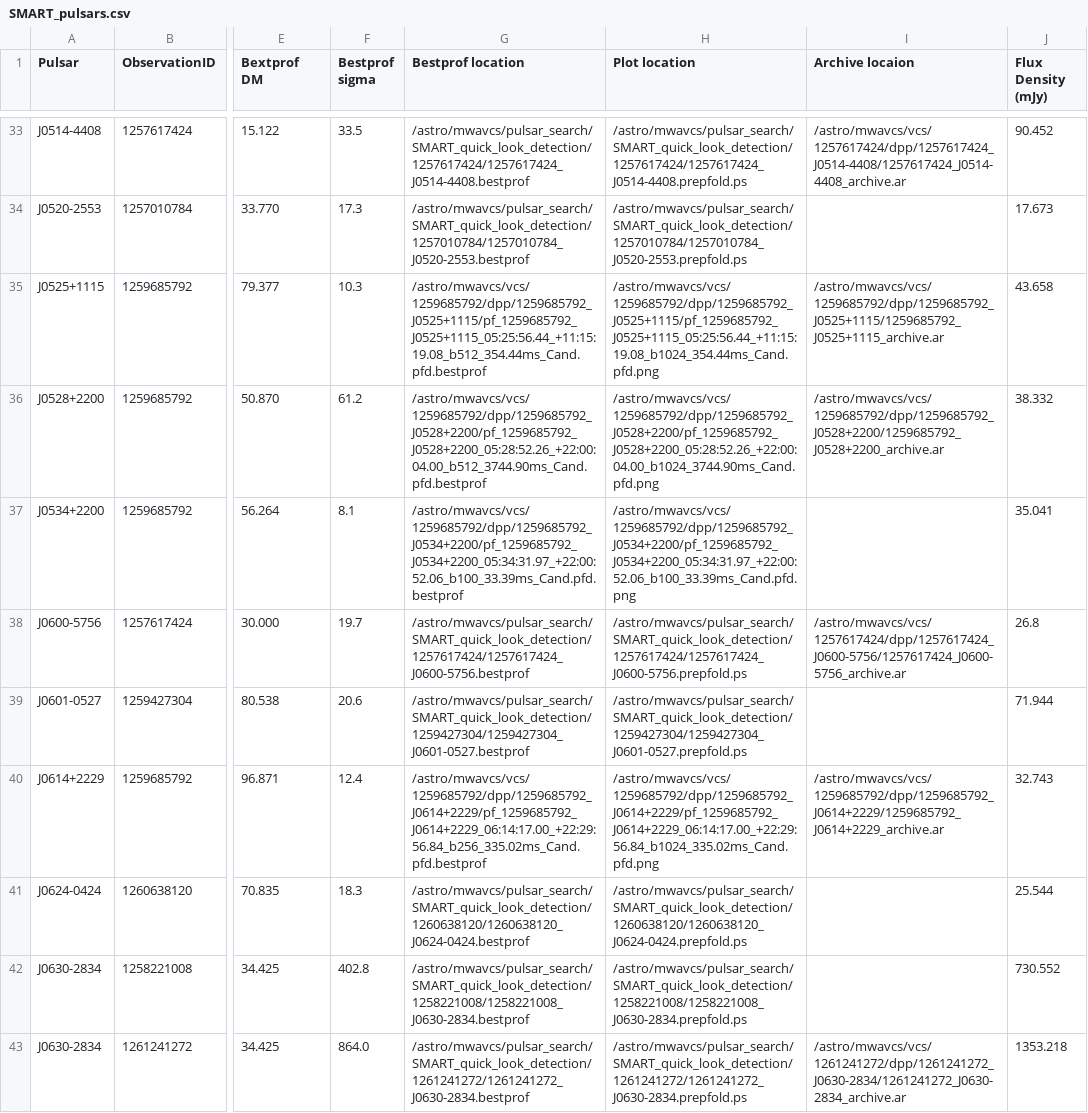
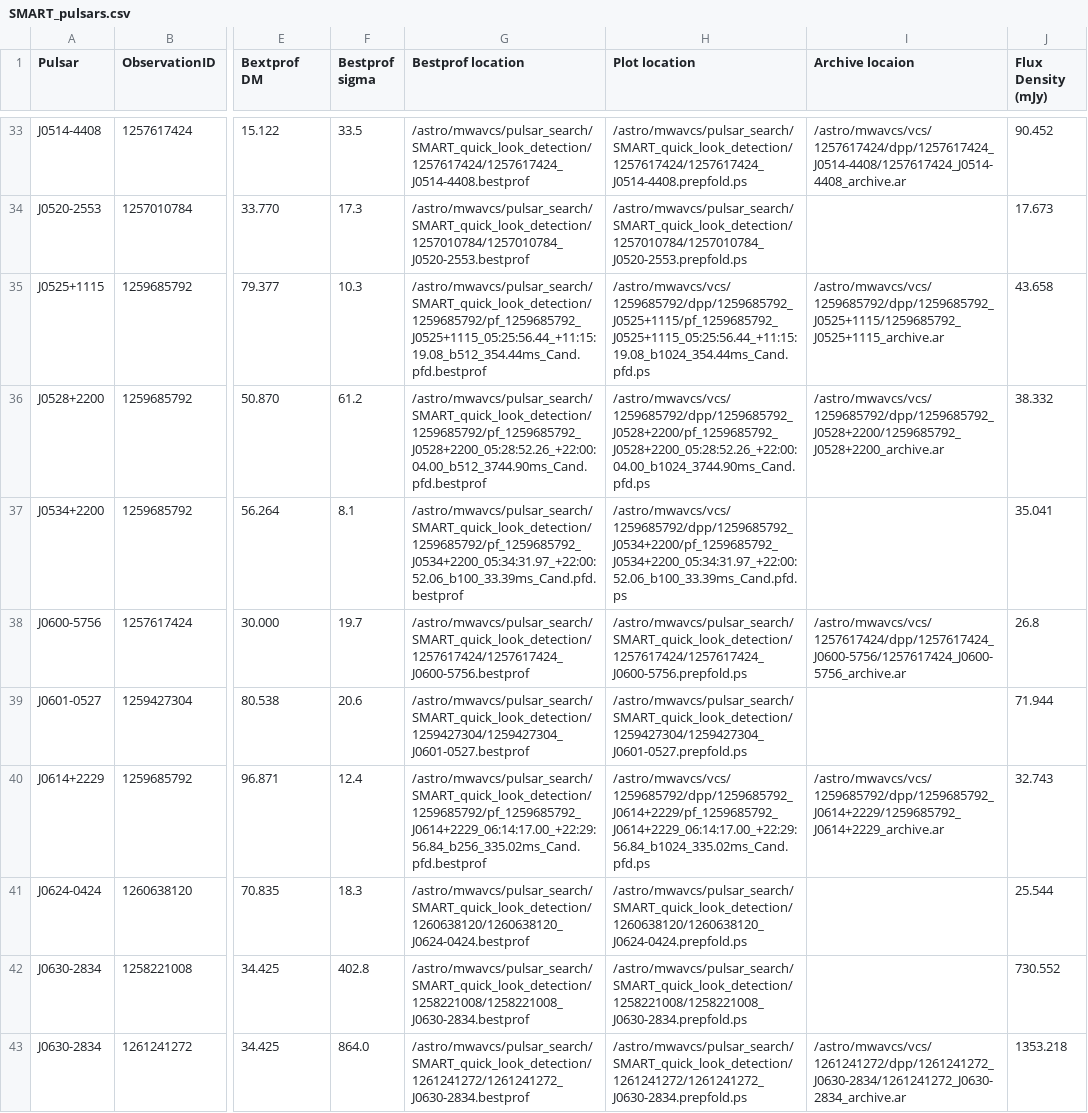
Before and after one commit to NickSwainston/misc_scripts, a CSV file: survey_paper/SMART_pulsars.csv, drawn as a sheet; only a part is shown, gaps mark what is left out; the diff covers the shown part only; the diff names each change by its address in the sheet, - before the commit and + after, or states it on an @@ line.

```diff
--- a/survey_paper/SMART_pulsars.csv
+++ b/survey_paper/SMART_pulsars.csv
-G35 (Bestprof location): /astro/mwavcs/vcs/1259685792/dpp/1259685792_J0525+1115/pf_1259685792_J0525+1115_05:25:56.44_+11:15:19.08_b512_354.44ms_Cand.pfd.bestprof
+G35 (Bestprof location): /astro/mwavcs/pulsar_search/SMART_quick_look_detection/1259685792/pf_1259685792_J0525+1115_05:25:56.44_+11:15:19.08_b512_354.44ms_Cand.pfd.bestprof
-H35 (Plot location): /astro/mwavcs/vcs/1259685792/dpp/1259685792_J0525+1115/pf_1259685792_J0525+1115_05:25:56.44_+11:15:19.08_b1024_354.44ms_Cand.pfd.png
+H35 (Plot location): /astro/mwavcs/vcs/1259685792/dpp/1259685792_J0525+1115/pf_1259685792_J0525+1115_05:25:56.44_+11:15:19.08_b1024_354.44ms_Cand.pfd.ps
-G36 (Bestprof location): /astro/mwavcs/vcs/1259685792/dpp/1259685792_J0528+2200/pf_1259685792_J0528+2200_05:28:52.26_+22:00:04.00_b512_3744.90ms_Cand.pfd.bestprof
+G36 (Bestprof location): /astro/mwavcs/pulsar_search/SMART_quick_look_detection/1259685792/pf_1259685792_J0528+2200_05:28:52.26_+22:00:04.00_b512_3744.90ms_Cand.pfd.bestprof
-H36 (Plot location): /astro/mwavcs/vcs/1259685792/dpp/1259685792_J0528+2200/pf_1259685792_J0528+2200_05:28:52.26_+22:00:04.00_b1024_3744.90ms_Cand.pfd.png
+H36 (Plot location): /astro/mwavcs/vcs/1259685792/dpp/1259685792_J0528+2200/pf_1259685792_J0528+2200_05:28:52.26_+22:00:04.00_b1024_3744.90ms_Cand.pfd.ps
-G37 (Bestprof location): /astro/mwavcs/vcs/1259685792/dpp/1259685792_J0534+2200/pf_1259685792_J0534+2200_05:34:31.97_+22:00:52.06_b100_33.39ms_Cand.pfd.bestprof
+G37 (Bestprof location): /astro/mwavcs/pulsar_search/SMART_quick_look_detection/1259685792/pf_1259685792_J0534+2200_05:34:31.97_+22:00:52.06_b100_33.39ms_Cand.pfd.bestprof
-H37 (Plot location): /astro/mwavcs/vcs/1259685792/dpp/1259685792_J0534+2200/pf_1259685792_J0534+2200_05:34:31.97_+22:00:52.06_b100_33.39ms_Cand.pfd.png
+H37 (Plot location): /astro/mwavcs/vcs/1259685792/dpp/1259685792_J0534+2200/pf_1259685792_J0534+2200_05:34:31.97_+22:00:52.06_b100_33.39ms_Cand.pfd.ps
-G40 (Bestprof location): /astro/mwavcs/vcs/1259685792/dpp/1259685792_J0614+2229/pf_1259685792_J0614+2229_06:14:17.00_+22:29:56.84_b256_335.02ms_Cand.pfd.bestprof
+G40 (Bestprof location): /astro/mwavcs/pulsar_search/SMART_quick_look_detection/1259685792/pf_1259685792_J0614+2229_06:14:17.00_+22:29:56.84_b256_335.02ms_Cand.pfd.bestprof
-H40 (Plot location): /astro/mwavcs/vcs/1259685792/dpp/1259685792_J0614+2229/pf_1259685792_J0614+2229_06:14:17.00_+22:29:56.84_b1024_335.02ms_Cand.pfd.png
+H40 (Plot location): /astro/mwavcs/vcs/1259685792/dpp/1259685792_J0614+2229/pf_1259685792_J0614+2229_06:14:17.00_+22:29:56.84_b1024_335.02ms_Cand.pfd.ps
```
Also changed, not shown: 36 edited cells elsewhere in this file, 1 other file.
